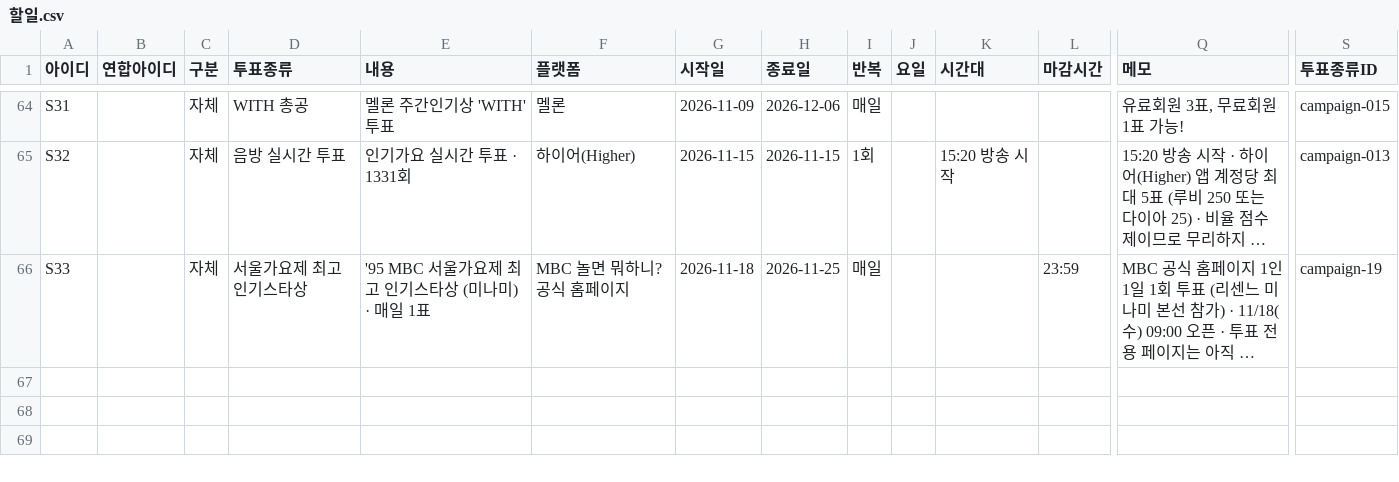
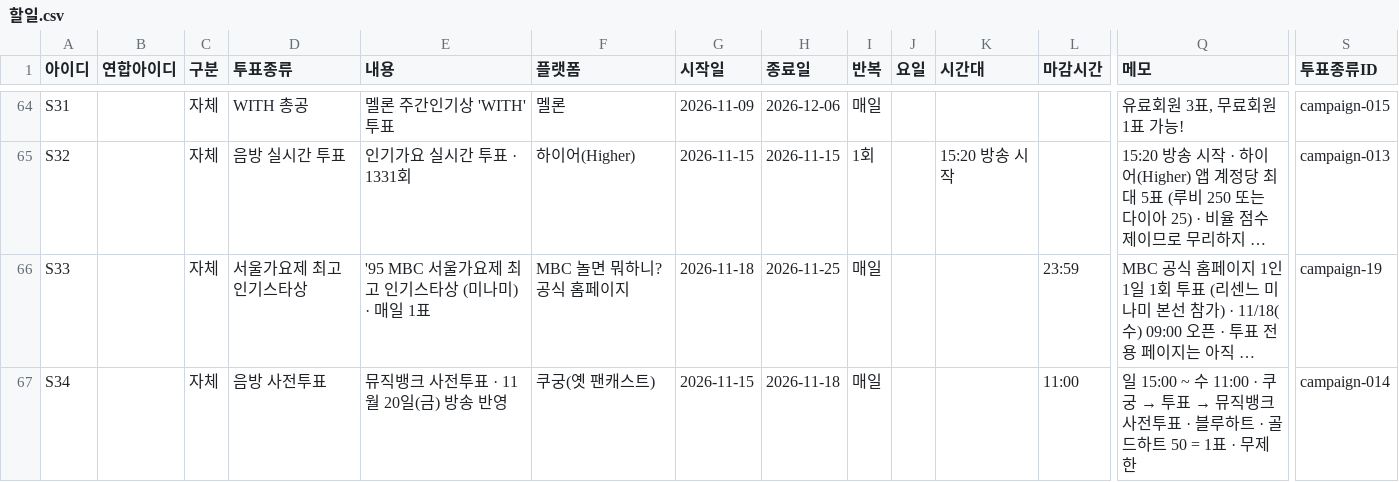
Before and after one commit to WONIWONIWONIWONI/todo, a CSV file: sheet-templates/할일.csv, drawn as a sheet; only a part is shown, gaps mark what is left out; long unchanged cells end in …; rows hold the shown columns only; the diff names each change by its address in the sheet, - before the commit and + after, or states it on an @@ line.

Commit message:
관리자 초안: 할일.csv 추가 S34

```diff
--- a/sheet-templates/할일.csv
+++ b/sheet-templates/할일.csv
+row 67: S34 |  | 자체 | 음방 사전투표 | 뮤직뱅크 사전투표 · 11월 20일(금) 방송 반영 | 쿠궁(옛 팬캐스트) | 2026-11-15 | 2026-11-18 | 매일 |  |  | 11:00 | 일 15:00 ~ 수 11:00 · 쿠궁 → 투표 → 뮤직뱅크 사전투표 · 블루하트 · 골드하트 50 = 1표 · 무제한 | campaign-014
```
